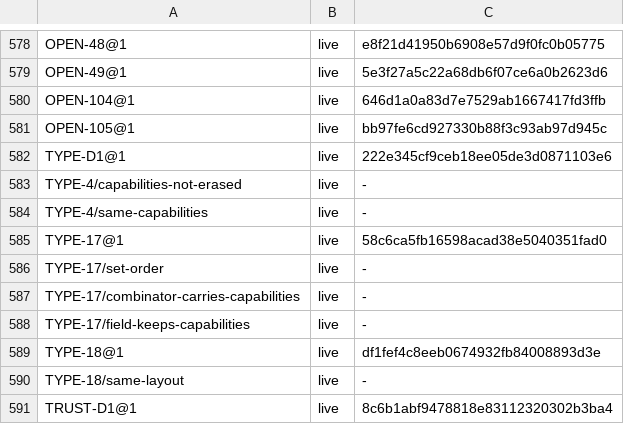
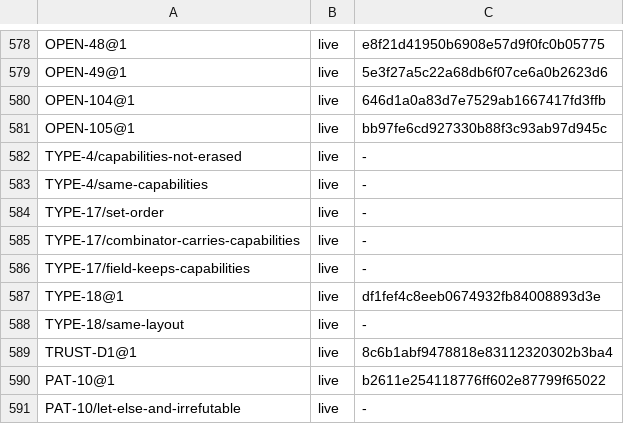
Before and after one commit to unbalancedparentheses/concrete2, a TSV file: docs/spec/ids.tsv, drawn as a sheet; only a part is shown, gaps mark what is left out; the shorter side is filled out with more unchanged rows; the diff covers the shown part only.

Commit message:
spec (Codex and Kimi on the absorption): entries that chose what their source left open, or claimed more than main, are narrowed and the choices are OD106 - OD114 (try_convert's result type, float-to-integer rounding of NaN and infinities, a repeated capability, capability-only specializations, enums at the foreign boundary, misaligned packed fields, mutation through a shared reference, trusted code's ownership exceptions, integer division rounding); ARITH-8 states only the right-shift fill, ARITH-10 keeps reinterpret to signedness and no carrier, ARITH-11 (pending R-0500) the named float conversions' rounding; TYPE-D1 functions and structs, TYPE-17 order only, TYPE-19 widths and signedness, MEM-D1 Copy borrows, TRUST-12 the move, cleanup and freeze rules; OPEN-94 withdrawn as bug 337 under MOD-1, PAT-11 discloses bug 336; Enforced-by citations and examples for TYPE-4, TYPE-18 to TYPE-21, TRUST-11, OWN-1, OWN-2, REF-8, MOD-1, PAT-10, PAT-11, FFI-7, FFI-8 and ARITH-9; OPEN-102 and OPEN-103 options; ROADMAP rows regenerated, README range, archive pointers and comments

```diff
--- a/docs/spec/ids.tsv
+++ b/docs/spec/ids.tsv
@@ -581,6 +581,4 @@ OPEN-104@1	live	646d1a0a83d7e7529ab1667417fd3ffb
 OPEN-105@1	live	bb97fe6cd927330b88f3c93ab97d945c
-TYPE-D1@1	live	222e345cf9ceb18ee05de3d0871103e6
 TYPE-4/capabilities-not-erased	live	-
 TYPE-4/same-capabilities	live	-
-TYPE-17@1	live	58c6ca5fb16598acad38e5040351fad0
 TYPE-17/set-order	live	-
```
Also changed, not shown: 33 added rows, 9 removed rows and 1 edited cell elsewhere in this file, 35 other files.
